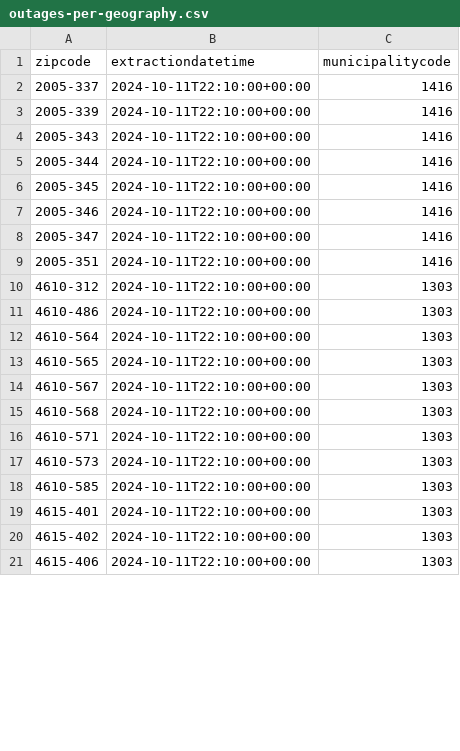
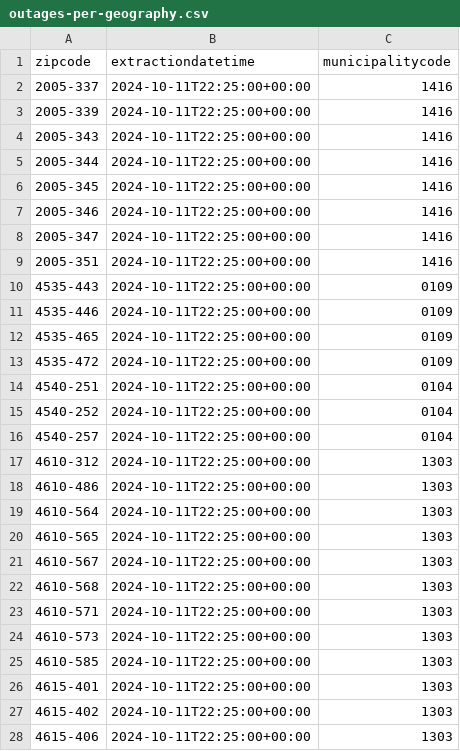
Before and after one commit to pmaf/scrape-power-outages-portugal, a CSV file: outages-per-geography.csv, drawn as a sheet; only a part is shown; the diff covers the shown part only.

```diff
--- a/outages-per-geography.csv
+++ b/outages-per-geography.csv
@@ -1,21 +1,28 @@
 zipcode,extractiondatetime,municipalitycode
-2005-337,2024-10-11T22:10:00+00:00,1416
-2005-339,2024-10-11T22:10:00+00:00,1416
-2005-343,2024-10-11T22:10:00+00:00,1416
-2005-344,2024-10-11T22:10:00+00:00,1416
-2005-345,2024-10-11T22:10:00+00:00,1416
-2005-346,2024-10-11T22:10:00+00:00,1416
-2005-347,2024-10-11T22:10:00+00:00,1416
-2005-351,2024-10-11T22:10:00+00:00,1416
-4610-312,2024-10-11T22:10:00+00:00,1303
-4610-486,2024-10-11T22:10:00+00:00,1303
-4610-564,2024-10-11T22:10:00+00:00,1303
-4610-565,2024-10-11T22:10:00+00:00,1303
-4610-567,2024-10-11T22:10:00+00:00,1303
-4610-568,2024-10-11T22:10:00+00:00,1303
-4610-571,2024-10-11T22:10:00+00:00,1303
-4610-573,2024-10-11T22:10:00+00:00,1303
-4610-585,2024-10-11T22:10:00+00:00,1303
-4615-401,2024-10-11T22:10:00+00:00,1303
-4615-402,2024-10-11T22:10:00+00:00,1303
-4615-406,2024-10-11T22:10:00+00:00,1303
+2005-337,2024-10-11T22:25:00+00:00,1416
+2005-339,2024-10-11T22:25:00+00:00,1416
+2005-343,2024-10-11T22:25:00+00:00,1416
+2005-344,2024-10-11T22:25:00+00:00,1416
+2005-345,2024-10-11T22:25:00+00:00,1416
+2005-346,2024-10-11T22:25:00+00:00,1416
+2005-347,2024-10-11T22:25:00+00:00,1416
+2005-351,2024-10-11T22:25:00+00:00,1416
+4535-443,2024-10-11T22:25:00+00:00,0109
+4535-446,2024-10-11T22:25:00+00:00,0109
+4535-465,2024-10-11T22:25:00+00:00,0109
+4535-472,2024-10-11T22:25:00+00:00,0109
+4540-251,2024-10-11T22:25:00+00:00,0104
+4540-252,2024-10-11T22:25:00+00:00,0104
+4540-257,2024-10-11T22:25:00+00:00,0104
+4610-312,2024-10-11T22:25:00+00:00,1303
+4610-486,2024-10-11T22:25:00+00:00,1303
+4610-564,2024-10-11T22:25:00+00:00,1303
+4610-565,2024-10-11T22:25:00+00:00,1303
+4610-567,2024-10-11T22:25:00+00:00,1303
+4610-568,2024-10-11T22:25:00+00:00,1303
+4610-571,2024-10-11T22:25:00+00:00,1303
+4610-573,2024-10-11T22:25:00+00:00,1303
+4610-585,2024-10-11T22:25:00+00:00,1303
+4615-401,2024-10-11T22:25:00+00:00,1303
+4615-402,2024-10-11T22:25:00+00:00,1303
+4615-406,2024-10-11T22:25:00+00:00,1303
```
Also changed, not shown: 86 edited cells elsewhere in this file, 1 other file.
